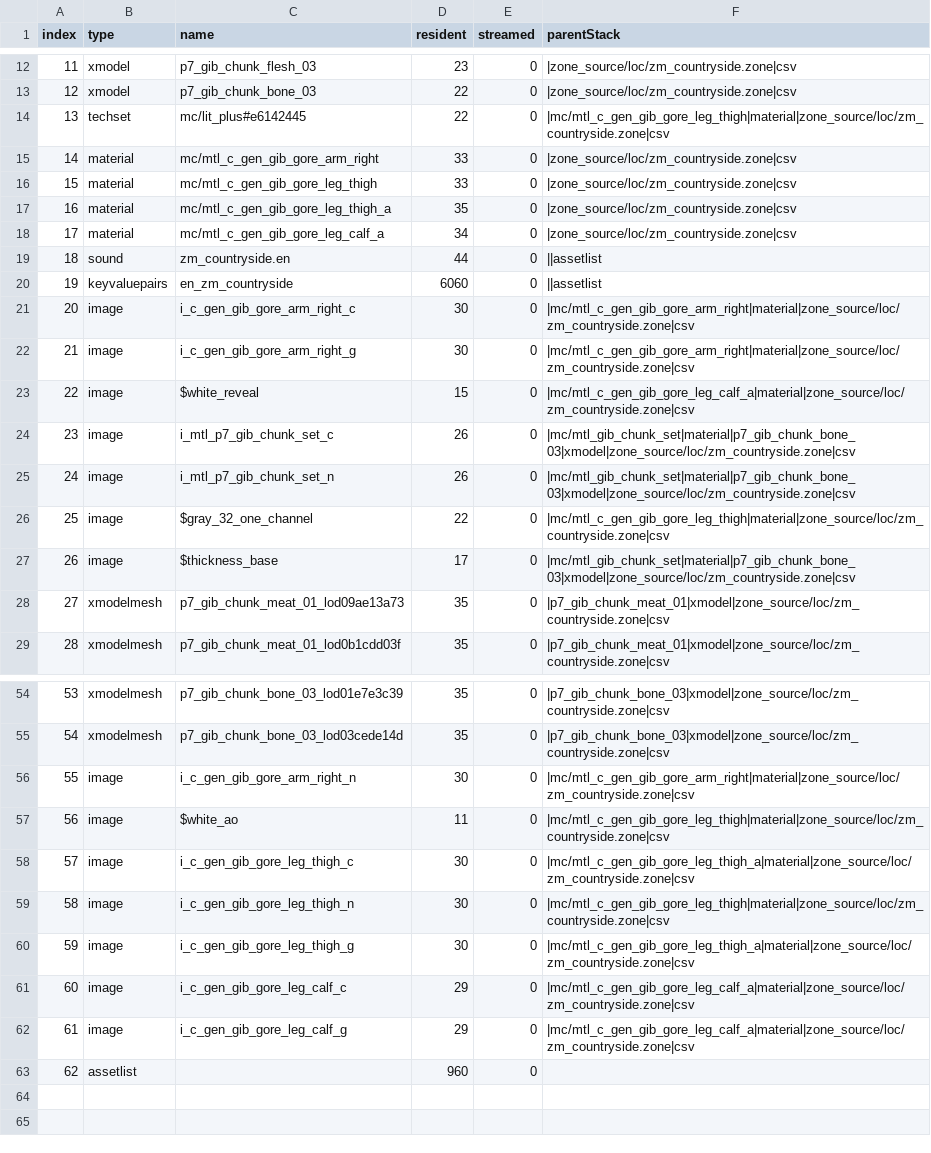
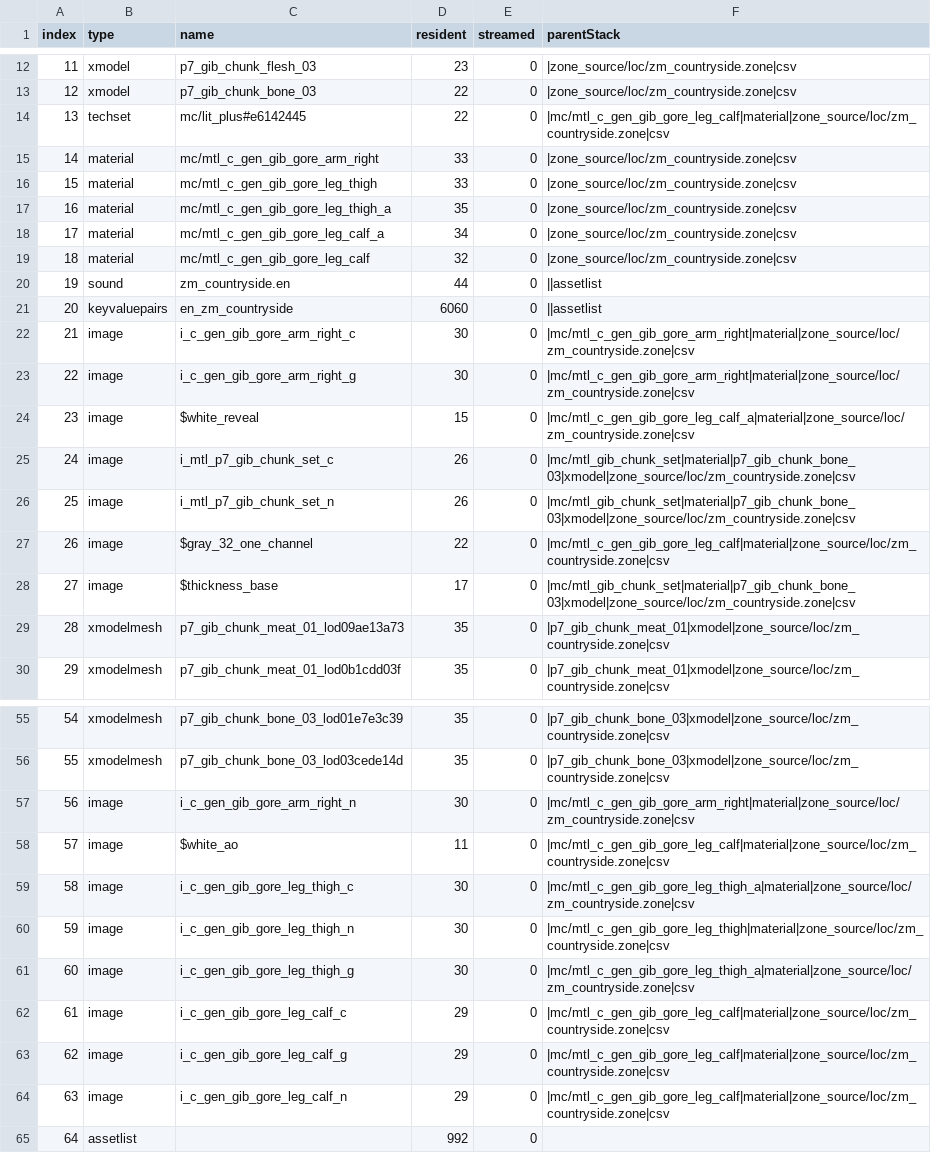
Before and after one commit to ColDog5044/zm_countryside, a CSV file: zone_source/english/assetinfo/zm_countryside.csv, drawn as a sheet; only a part is shown, gaps mark what is left out; addresses are those after the commit; the diff names each change by its address in the sheet, - before the commit and + after, or states it on an @@ line.

```diff
--- a/zone_source/english/assetinfo/zm_countryside.csv
+++ b/zone_source/english/assetinfo/zm_countryside.csv
-F14 (parentStack): |mc/mtl_c_gen_gib_gore_leg_thigh|material|zone_source/loc/zm_countryside.zone|csv
+F14 (parentStack): |mc/mtl_c_gen_gib_gore_leg_calf|material|zone_source/loc/zm_countryside.zone|csv
+row 19: 18 | material | mc/mtl_c_gen_gib_gore_leg_calf | 32 | 0 | |zone_source/loc/zm_countryside.zone|csv
@@ column A (index) renumbered from row 20 down @@
-F27 (parentStack): |mc/mtl_c_gen_gib_gore_leg_thigh|material|zone_source/loc/zm_countryside.zone|csv
+F27 (parentStack): |mc/mtl_c_gen_gib_gore_leg_calf|material|zone_source/loc/zm_countryside.zone|csv
-F58 (parentStack): |mc/mtl_c_gen_gib_gore_leg_thigh|material|zone_source/loc/zm_countryside.zone|csv
+F58 (parentStack): |mc/mtl_c_gen_gib_gore_leg_calf|material|zone_source/loc/zm_countryside.zone|csv
-F62:F63 (parentStack): |mc/mtl_c_gen_gib_gore_leg_calf_a|material|zone_source/loc/zm_countryside.zone|csv
+F62:F63 (parentStack): |mc/mtl_c_gen_gib_gore_leg_calf|material|zone_source/loc/zm_countryside.zone|csv
+row 64: 63 | image | i_c_gen_gib_gore_leg_calf_n | 29 | 0 | |mc/mtl_c_gen_gib_gore_leg_calf|material|zone_source/loc/zm_countryside.zone|csv
-D65 (resident): 960
+D65 (resident): 992
```
Also changed, not shown: zone_source/all/assetinfo/zm_countryside_bulletreport.csv, zone_source/all/assetinfo/zm_countryside_poolinfo.csv, 15 other files.
